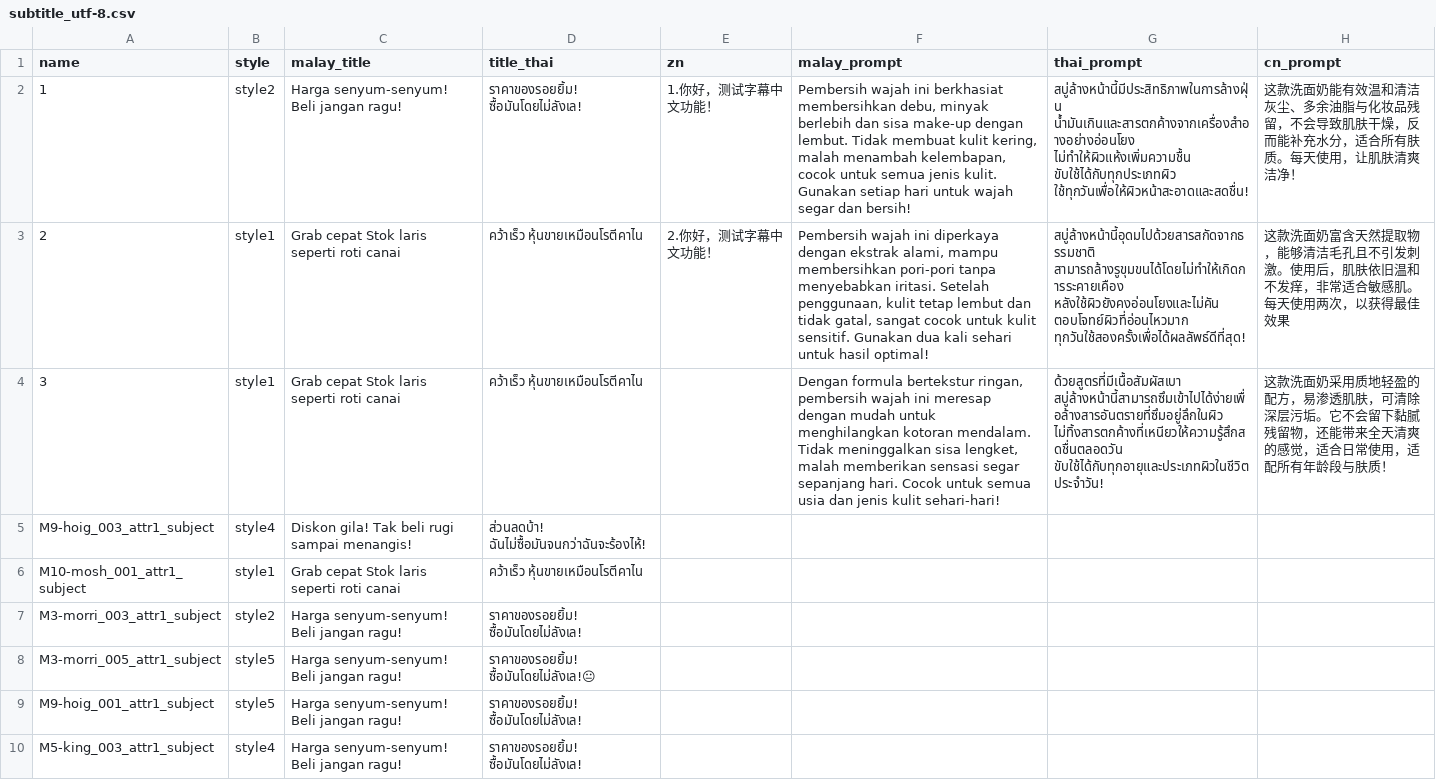
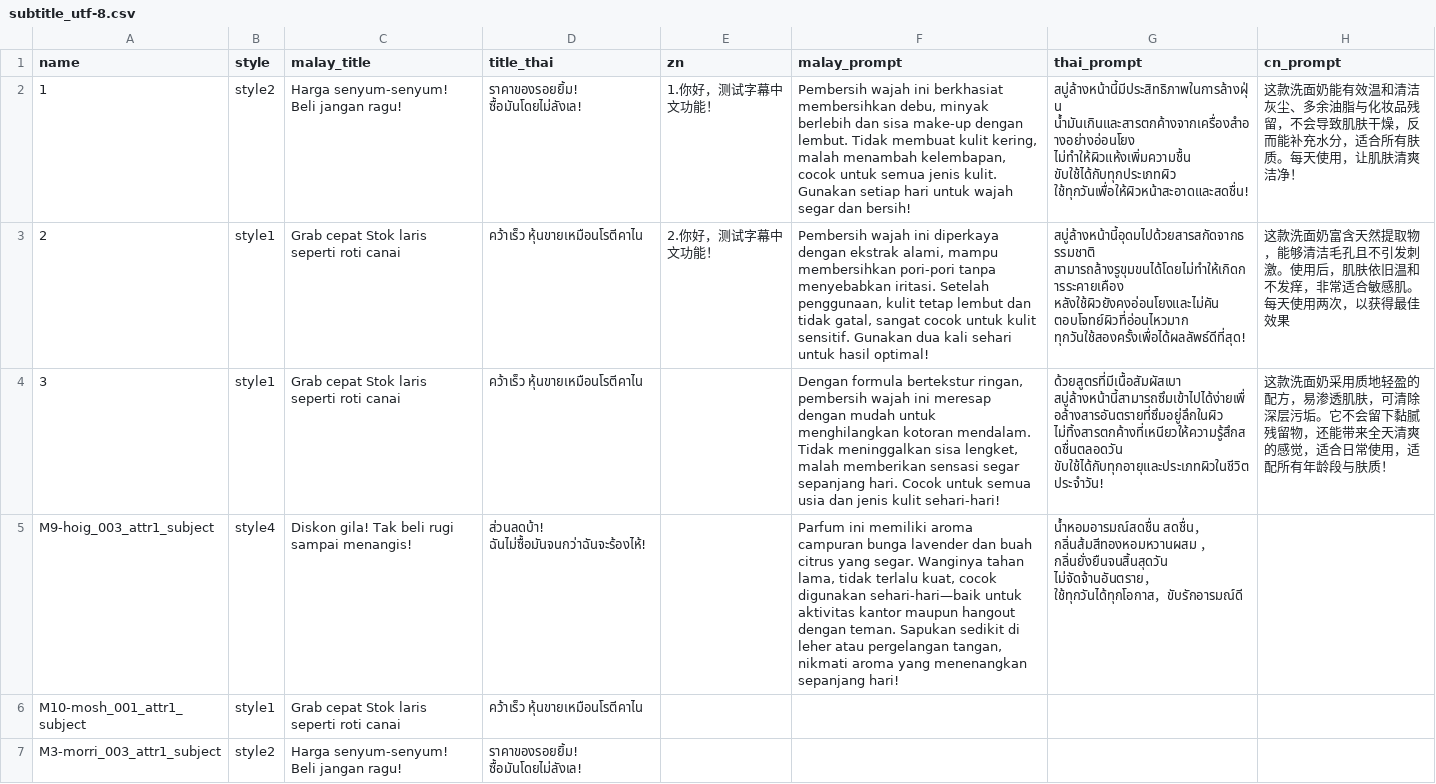
Before and after one commit to Fanjuanjuan7/video_add_any, a CSV file: data/config/subtitle_utf-8.csv, drawn as a sheet; only a part is shown; the shorter side is filled out with more unchanged rows; the diff names each change by its address in the sheet, - before the commit and + after, or states it on an @@ line.

```diff
--- a/data/config/subtitle_utf-8.csv
+++ b/data/config/subtitle_utf-8.csv
-F5 (malay_prompt): (empty)
+F5 (malay_prompt): Parfum ini memiliki aroma campuran bunga lavender dan buah citrus yang segar. Wanginya tahan lama, tidak terlalu kuat, cocok digunakan sehari-hari—baik untuk aktivitas kantor maupun hangout dengan teman. Sapukan sedikit di leher atau pergelangan tangan, nikmati aroma yang menenangkan sepanjang hari!
-G5 (thai_prompt): (empty)
+G5 (thai_prompt): น้ำหอมอารมณ์สดชื่น สดชื่น，กลิ่นส้มสีทองหอมหวานผสม ，กลิ่นยั่งยืนจนสิ้นสุดวัน ไม่จัดจ้านอันตราย，ใช้ทุกวันได้ทุกโอกาส，ขับรักอารมณ์ดี
```
Also changed, not shown: 19 other files.
